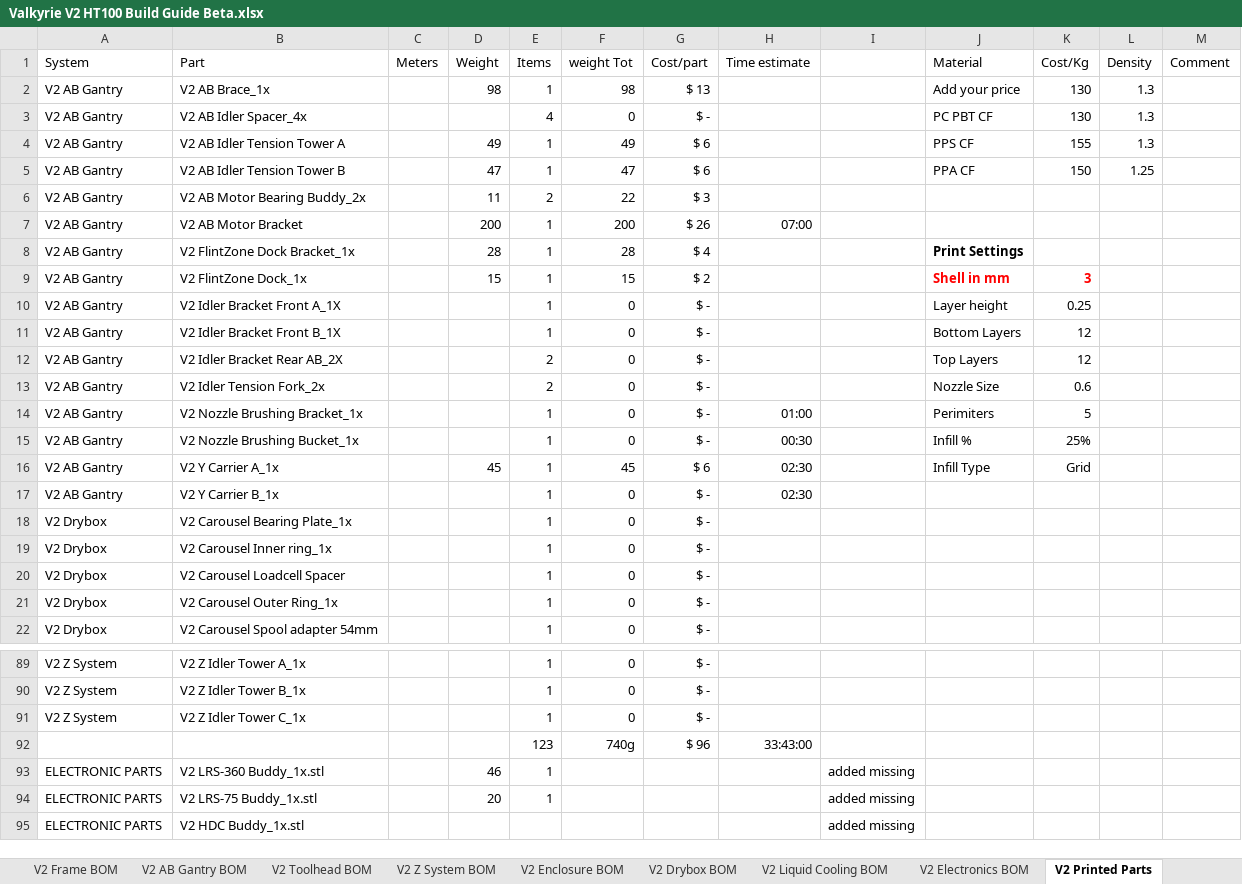
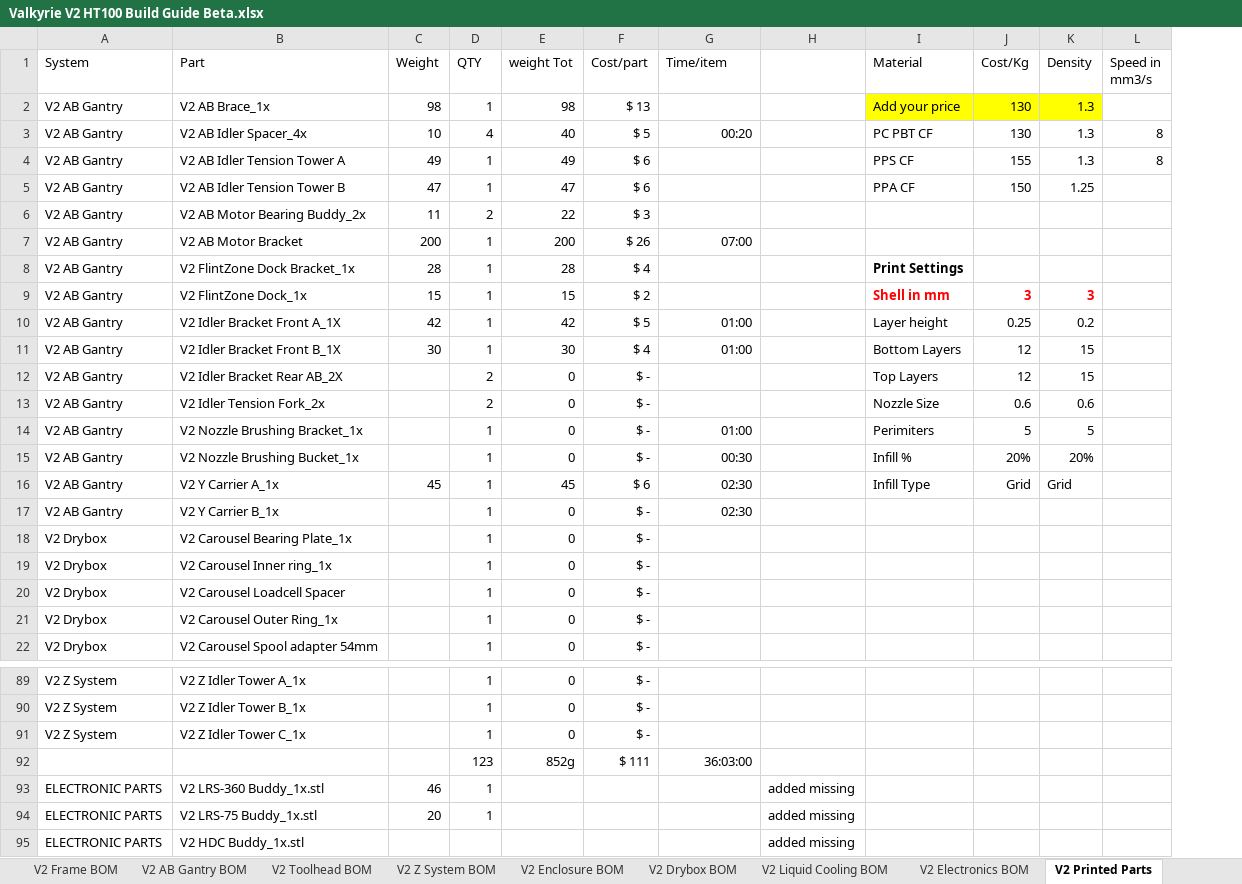
Before and after one commit to RoyBerntsenDesign/Project-Valkyrie, an Excel workbook: V2 BETA/BOM/Valkyrie V2 HT100 Build Guide Beta.xlsx, sheet V2 Printed Parts, drawn as a sheet; only a part is shown, gaps mark what is left out; values as stored, in another font and other column widths than the file's, no borders; table styles not drawn; removed rows and columns are numbered as before the commit, all else as after; the diff names each change by its address in the sheet, - before the commit and + after, or states it on an @@ line.

```diff
--- a/V2 BETA/BOM/Valkyrie V2 HT100 Build Guide Beta.xlsx (sheet V2 Printed Parts)
+++ b/V2 BETA/BOM/Valkyrie V2 HT100 Build Guide Beta.xlsx (sheet V2 Printed Parts)
-column C (Meters), empty
-column M (Comment), empty
+column L (Speed in mm3/s), rows 3-4: 8 | 8
-D1: Items
+D1: QTY
-G1: Time estimate
+G1: Time/item
-I2:K2 fill: none
+I2:K2 fill: #FFFF00
-C3 (Weight): (empty)
+C3 (Weight): 10
-E3 (weight Tot): 0
+E3 (weight Tot): 40
-F3 (Cost/part): $ -
+F3 (Cost/part): $ 5
-G3 (Time/item): (empty)
+G3 (Time/item): 00:20
-K9 (Density): (empty)
+K9 (Density): 3
-C10 (Weight): (empty)
+C10 (Weight): 42
-E10 (weight Tot): 0
+E10 (weight Tot): 42
-F10 (Cost/part): $ -
+F10 (Cost/part): $ 5
-G10:G11 (Time/item): (empty)
+G10:G11 (Time/item): 01:00
-K10 (Density): (empty)
+K10 (Density): 0.2
-C11 (Weight): (empty)
+C11 (Weight): 30
-E11 (weight Tot): 0
+E11 (weight Tot): 30
-F11 (Cost/part): $ -
+F11 (Cost/part): $ 4
-K11:K12 (Density): (empty)
+K11:K12 (Density): 15
-K13 (Density): (empty)
+K13 (Density): 0.6
-K14 (Density): (empty)
+K14 (Density): 5
-J15 (Cost/Kg): 25%
+J15 (Cost/Kg): 20%
-K15 (Density): (empty)
+K15 (Density): 20%
-K16 (Density): (empty)
+K16 (Density): Grid
-row 92:  |  |  |  | 123 | 740g | $ 96 | 33:43:00
+row 92:  |  |  | 123 | 852g | $ 111 | 36:03:00
```
Also changed, not shown: formulas that keep their value, 6 other files.
